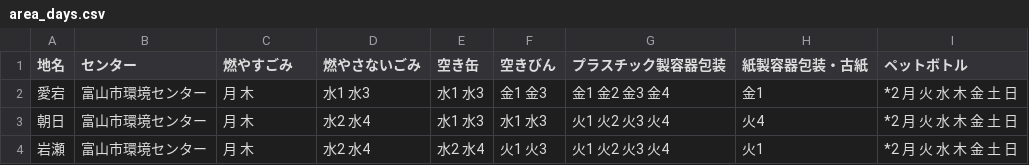
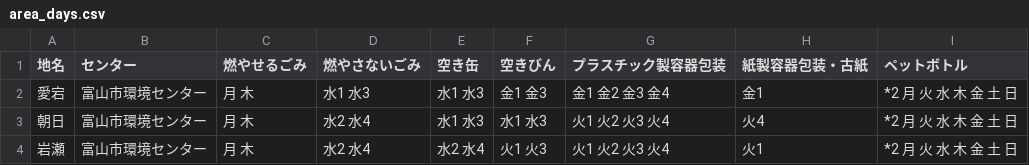
Before and after one commit to codefortoyama/5374, a CSV file: data/area_days.csv, drawn as a sheet; only a part is shown.

Commit message:
Update area_days.csv

```diff
--- a/data/area_days.csv
+++ b/data/area_days.csv
@@ -1,2 +1,2 @@
-地名,センター,燃やすごみ,燃やさないごみ,空き缶,空きびん,プラスチック製容器包装,紙製容器包装・古紙,ペットボトル
+地名,センター,燃やせるごみ,燃やさないごみ,空き缶,空きびん,プラスチック製容器包装,紙製容器包装・古紙,ペットボトル
 愛宕,富山市環境センター,月 木,水1 水3,水1 水3,金1 金3,金1 金2 金3 金4,金1,*2 月 火 水 木 金 土 日
```
